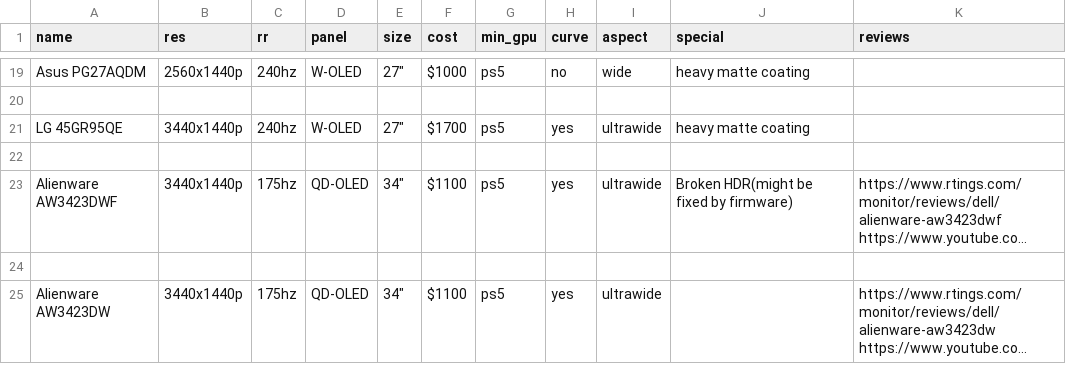
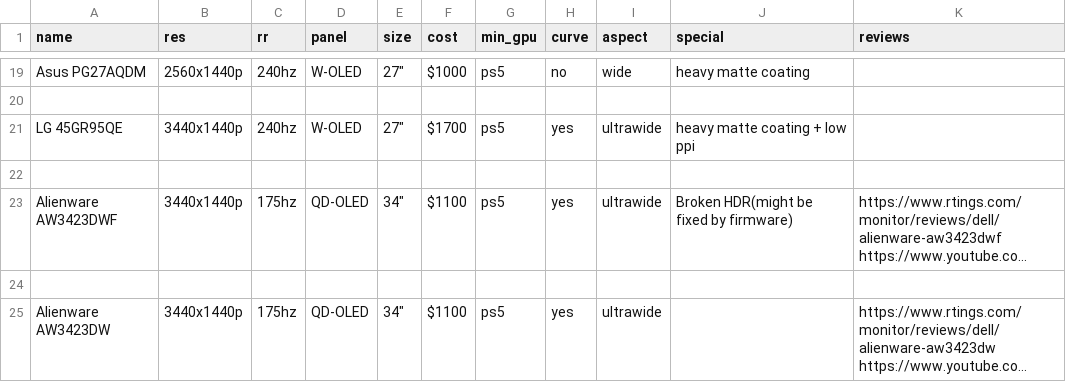
Before and after one commit to ChandradeepC/FrogAI, a CSV file: data/pq_motion.csv, drawn as a sheet; only a part is shown, gaps mark what is left out; long unchanged cells end in ….

Commit message:
finished datasets

```diff
--- a/data/pq_motion.csv
+++ b/data/pq_motion.csv
@@ -20,3 +20,3 @@ Asus PG27AQDM,2560x1440p,240hz,W-OLED,27",$1000,ps5,no,wide,heavy matte coating,
 
-LG 45GR95QE,3440x1440p,240hz,W-OLED,27",$1700,ps5,yes,ultrawide,heavy matte coating,
+LG 45GR95QE,3440x1440p,240hz,W-OLED,27",$1700,ps5,yes,ultrawide,heavy matte coating + low ppi,
 
```
Also changed, not shown: data/pq.csv.
